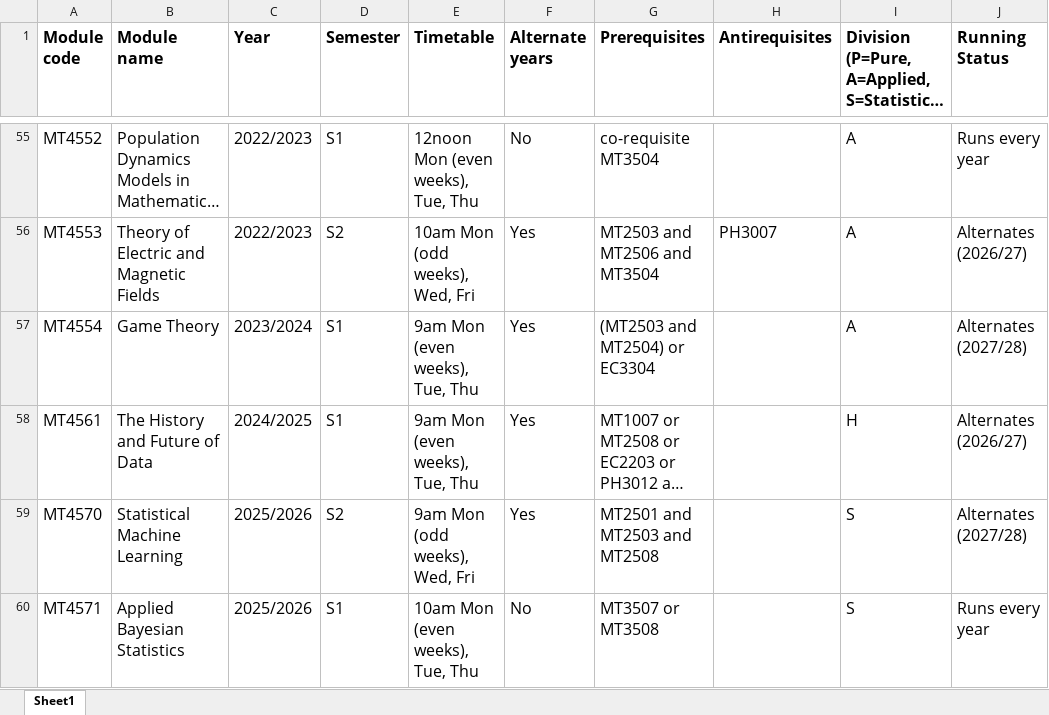
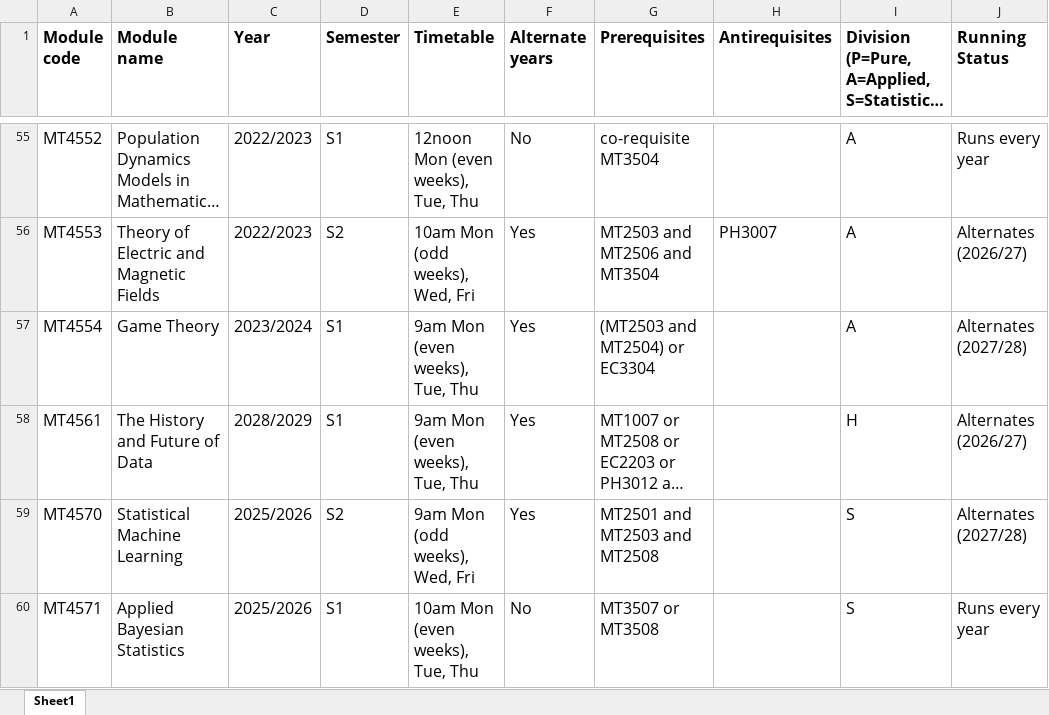
Before and after one commit to kursawe/StA_Advising, an Excel workbook: src/advising/Module_catalogue.xlsx, sheet Sheet1, drawn as a sheet; only a part is shown, gaps mark what is left out; long unchanged cells end in …; values as stored, in another font and other column widths than the file's, no borders; the diff names each change by its address in the sheet, - before the commit and + after, or states it on an @@ line.

Commit message:
Update Module_catalogue.xlsx
Updating year for MT4561

```diff
--- a/src/advising/Module_catalogue.xlsx (sheet Sheet1)
+++ b/src/advising/Module_catalogue.xlsx (sheet Sheet1)
-C58 (Year): 2024/2025
+C58 (Year): 2028/2029
```
